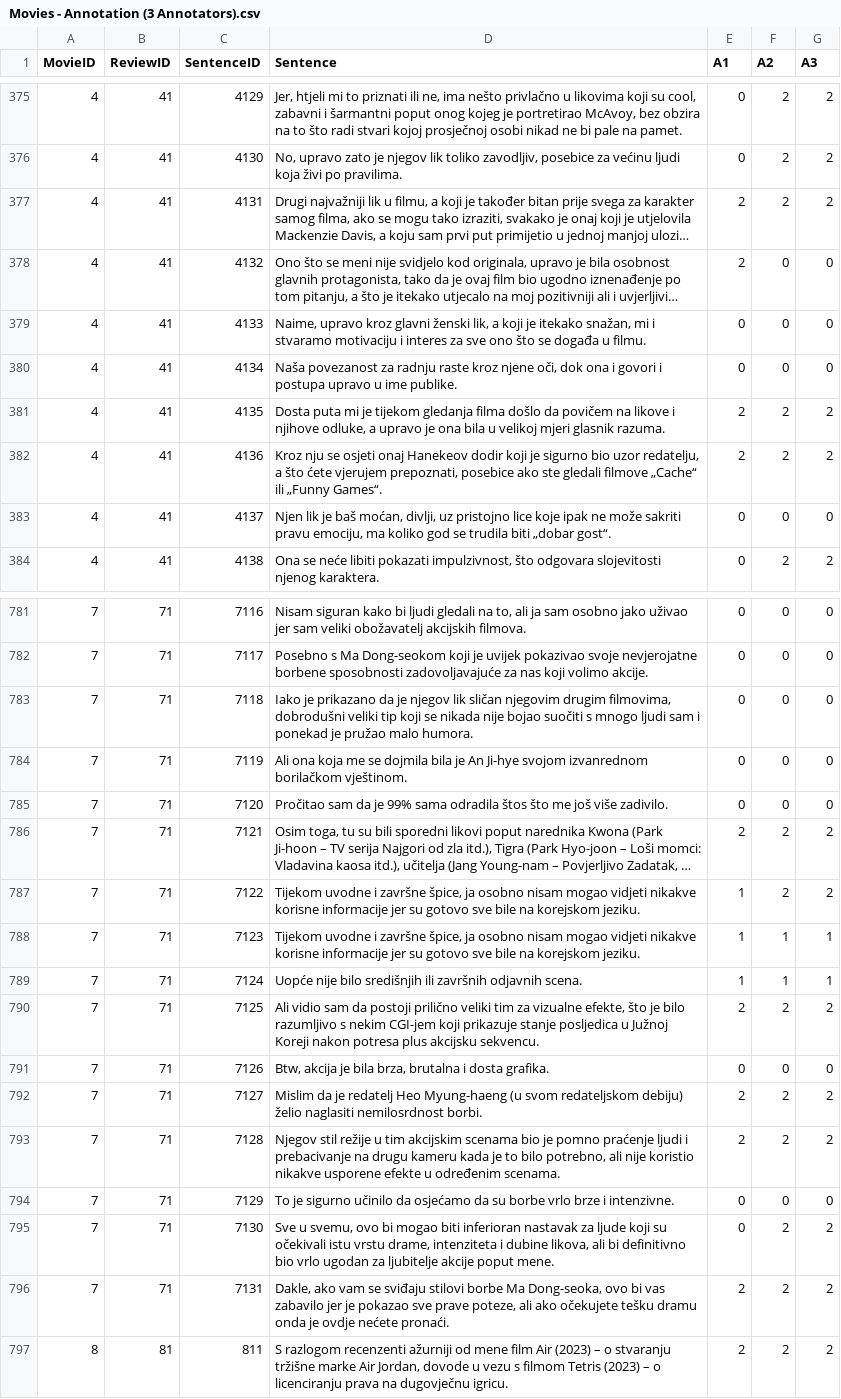
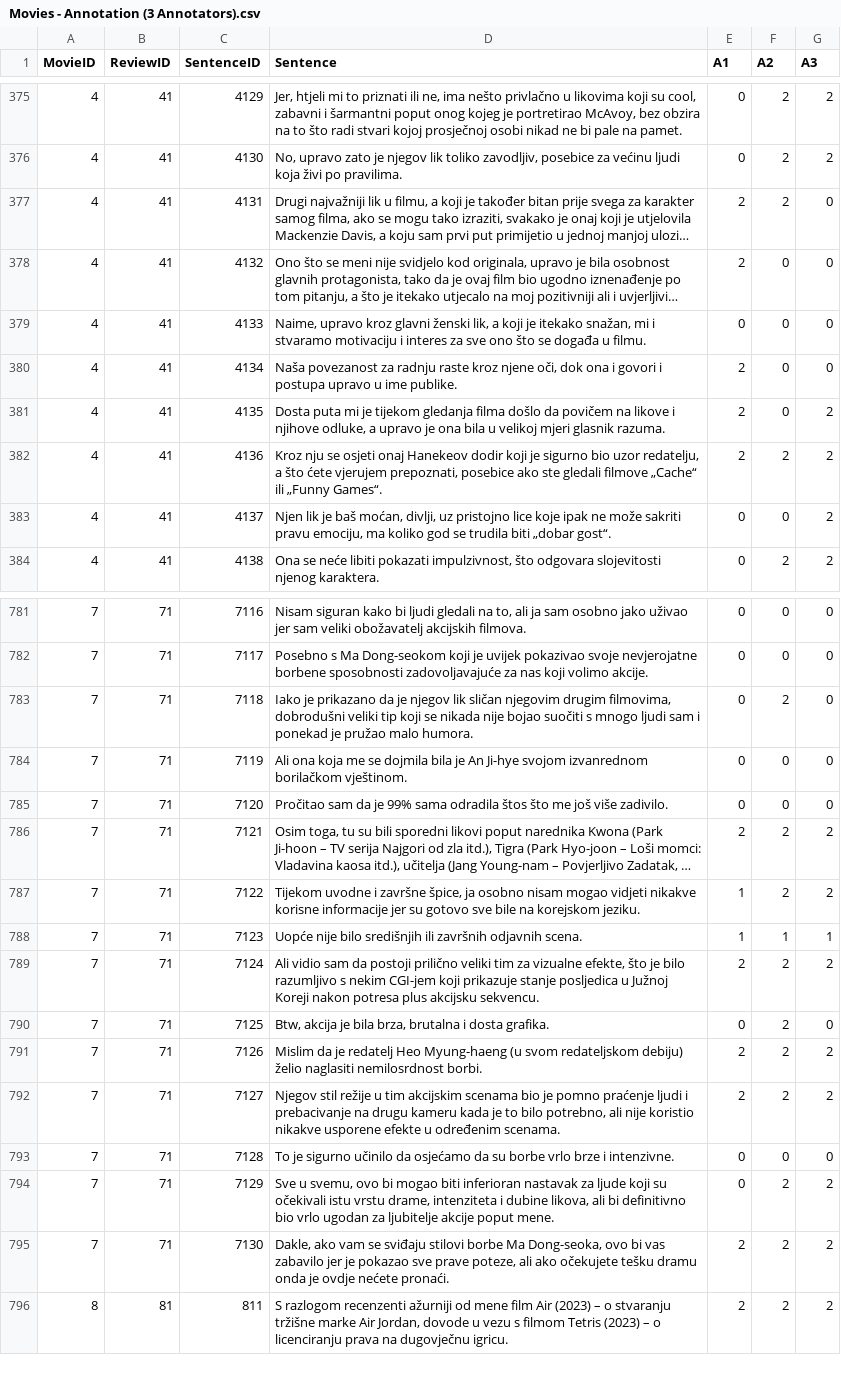
Before and after one commit to HighFive-OPJ/OPJ-Corpus, a CSV file: Movies - Annotation (3 Annotators).csv, drawn as a sheet; only a part is shown, gaps mark what is left out; long unchanged cells end in …; the diff covers the shown part only; the diff names each change by its address in the sheet, - before the commit and + after, or states it on an @@ line.

```diff
--- a/Movies - Annotation (3 Annotators).csv
+++ b/Movies - Annotation (3 Annotators).csv
-G377 (A3): 2
+G377 (A3): 0
-E380 (A1): 0
+E380 (A1): 2
-F381 (A2): 2
+F381 (A2): 0
-G383 (A3): 0
+G383 (A3): 2
-F783 (A2): 0
+F783 (A2): 2
-D788 (Sentence): Tijekom uvodne i završne špice, ja osobno nisam mogao vidjeti nikakve korisne informacije jer su gotovo sve bile na korejskom jeziku.
+D788 (Sentence): Uopće nije bilo središnjih ili završnih odjavnih scena.
-D789 (Sentence): Uopće nije bilo središnjih ili završnih odjavnih scena.
+D789 (Sentence): Ali vidio sam da postoji prilično veliki tim za vizualne efekte, što je bilo razumljivo s nekim CGI-jem koji prikazuje stanje posljedica u Južnoj Koreji nakon potresa plus akcijsku sekvencu.
-E789 (A1): 1
+E789 (A1): 2
-F789 (A2): 1
+F789 (A2): 2
-G789 (A3): 1
+G789 (A3): 2
-D790 (Sentence): Ali vidio sam da postoji prilično veliki tim za vizualne efekte, što je bilo razumljivo s nekim CGI-jem koji prikazuje stanje posljedica u Južnoj Koreji nakon potresa plus akcijsku sekvencu.
+D790 (Sentence): Btw, akcija je bila brza, brutalna i dosta grafika.
-E790 (A1): 2
+E790 (A1): 0
-G790 (A3): 2
+G790 (A3): 0
-D791 (Sentence): Btw, akcija je bila brza, brutalna i dosta grafika.
+D791 (Sentence): Mislim da je redatelj Heo Myung-haeng (u svom redateljskom debiju) želio naglasiti nemilosrdnost borbi.
-E791 (A1): 0
+E791 (A1): 2
-F791 (A2): 0
+F791 (A2): 2
-G791 (A3): 0
+G791 (A3): 2
-D792 (Sentence): Mislim da je redatelj Heo Myung-haeng (u svom redateljskom debiju) želio naglasiti nemilosrdnost borbi.
+D792 (Sentence): Njegov stil režije u tim akcijskim scenama bio je pomno praćenje ljudi i prebacivanje na drugu kameru kada je to bilo potrebno, ali nije koristio nikakve usporene efekte u određenim scenama.
-D793 (Sentence): Njegov stil režije u tim akcijskim scenama bio je pomno praćenje ljudi i prebacivanje na drugu kameru kada je to bilo potrebno, ali nije koristio nikakve usporene efekte u određenim scenama.
+D793 (Sentence): To je sigurno učinilo da osjećamo da su borbe vrlo brze i intenzivne.
-E793 (A1): 2
+E793 (A1): 0
-F793 (A2): 2
+F793 (A2): 0
-G793 (A3): 2
+G793 (A3): 0
-D794 (Sentence): To je sigurno učinilo da osjećamo da su borbe vrlo brze i intenzivne.
+D794 (Sentence): Sve u svemu, ovo bi mogao biti inferioran nastavak za ljude koji su očekivali istu vrstu drame, intenziteta i dubine likova, ali bi definitivno bio vrlo ugodan za ljubitelje akcije poput mene.
-F794 (A2): 0
+F794 (A2): 2
-G794 (A3): 0
+G794 (A3): 2
-D795 (Sentence): Sve u svemu, ovo bi mogao biti inferioran nastavak za ljude koji su očekivali istu vrstu drame, intenziteta i dubine likova, ali bi definitivno bio vrlo ugodan za ljubitelje akcije poput mene.
+D795 (Sentence): Dakle, ako vam se sviđaju stilovi borbe Ma Dong-seoka, ovo bi vas zabavilo jer je pokazao sve prave poteze, ali ako očekujete tešku dramu onda je ovdje nećete pronaći.
-E795 (A1): 0
+E795 (A1): 2
-row 796: 7 | 71 | 7131 | Dakle, ako vam se sviđaju stilovi borbe Ma Dong-seoka, ovo bi vas zabavilo jer je pokazao sve prave poteze, ali ako očekujete tešku dramu onda je ovdje nećete pronaći. | 2 | 2 | 2
```
Also changed, not shown: 1 removed row and 88 edited cells elsewhere in this file.
